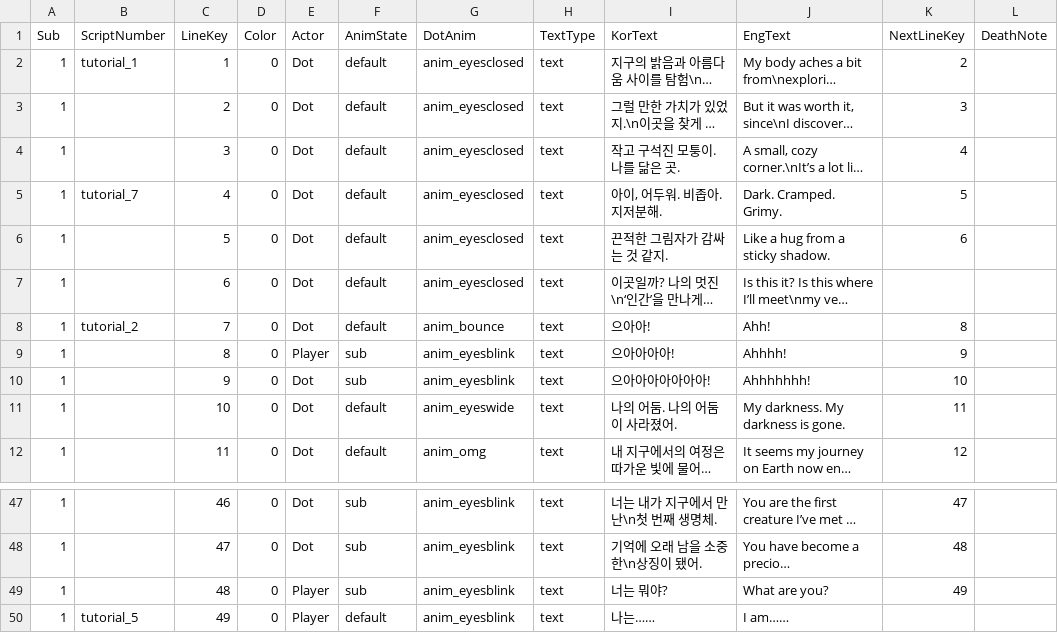
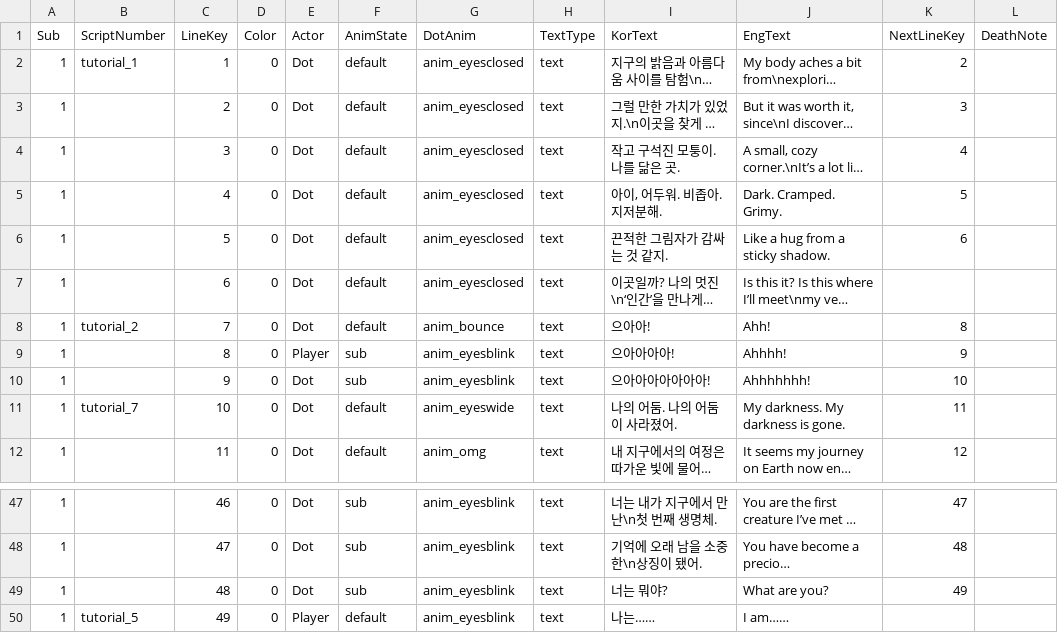
Before and after one commit to MungchiTheBlackThing/The-Black-Thing, a CSV file: Assets/Resources/CSV/tutorial_sub.csv, drawn as a sheet; only a part is shown, gaps mark what is left out; long unchanged cells end in …; the diff names each change by its address in the sheet, - before the commit and + after, or states it on an @@ line.

```diff
--- a/Assets/Resources/CSV/tutorial_sub.csv
+++ b/Assets/Resources/CSV/tutorial_sub.csv
-B5 (ScriptNumber): tutorial_7
+B5 (ScriptNumber): (empty)
-B11 (ScriptNumber): (empty)
+B11 (ScriptNumber): tutorial_7
-E49 (Actor): Player
+E49 (Actor): Dot
```
Also changed, not shown: Assets/Resources/CSV/tutorial_main.csv, 12 other files.
